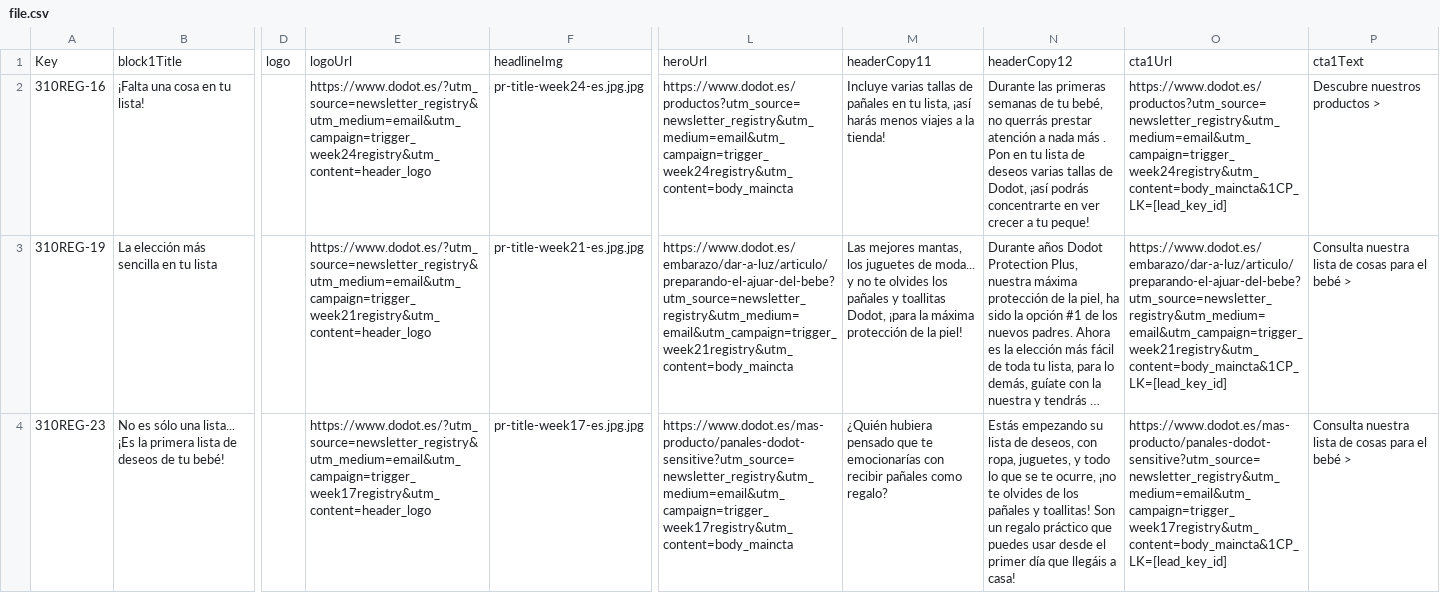
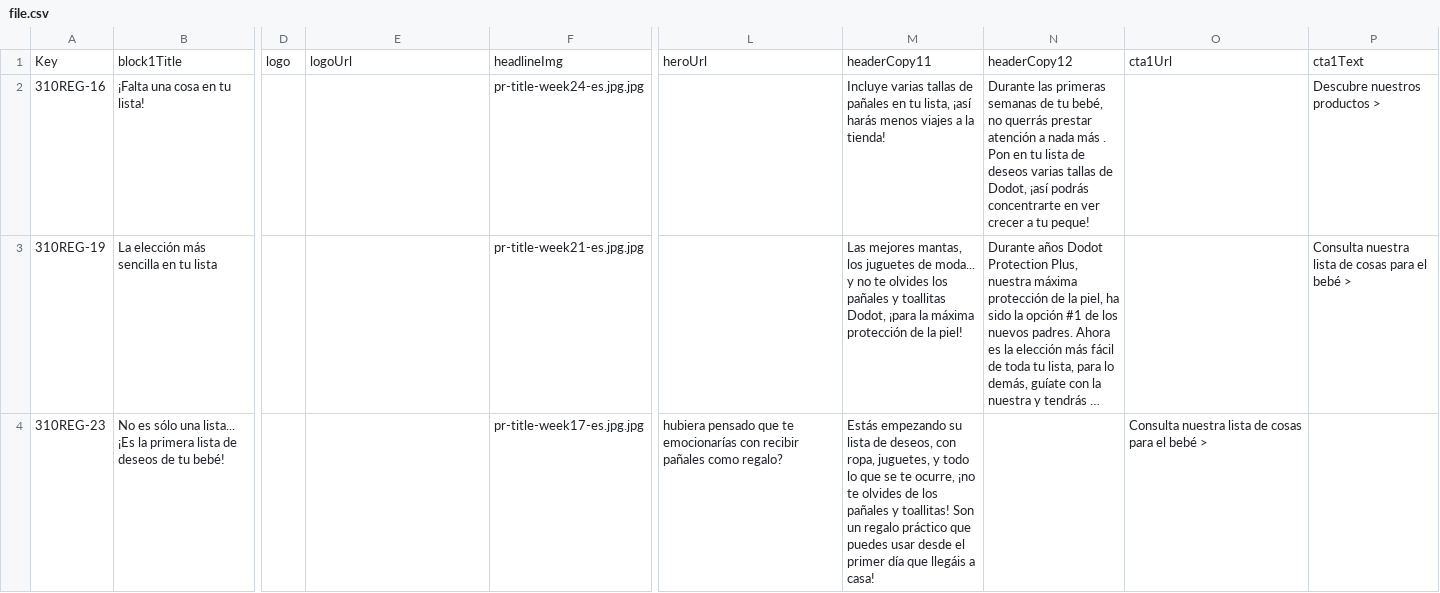
Before and after one commit to tsitoR/csv-to-contentful, a CSV file: data/files/file.csv, drawn as a sheet; only a part is shown, gaps mark what is left out; long unchanged cells end in …; the diff names each change by its address in the sheet, - before the commit and + after, or states it on an @@ line.

Commit message:
Update file.csv

```diff
--- a/data/files/file.csv
+++ b/data/files/file.csv
-E2: https://www.dodot.es/?utm_source=newsletter_registry&utm_medium=email&utm_campaign=trigger_week24registry&utm_content=header_logo
+E2: (empty)
-L2: https://www.dodot.es/productos?utm_source=newsletter_registry&utm_medium=email&utm_campaign=trigger_week24registry&utm_content=body_maincta
+L2: (empty)
-O2: https://www.dodot.es/productos?utm_source=newsletter_registry&utm_medium=email&utm_campaign=trigger_week24registry&utm_content=body_maincta&1CP_LK=[lead_key_id]
+O2: (empty)
-E3: https://www.dodot.es/?utm_source=newsletter_registry&utm_medium=email&utm_campaign=trigger_week21registry&utm_content=header_logo
+E3: (empty)
-L3: https://www.dodot.es/embarazo/dar-a-luz/articulo/preparando-el-ajuar-del-bebe?utm_source=newsletter_registry&utm_medium=email&utm_campaign=trigger_week21registry&utm_content=body_maincta
+L3: (empty)
-O3: https://www.dodot.es/embarazo/dar-a-luz/articulo/preparando-el-ajuar-del-bebe?utm_source=newsletter_registry&utm_medium=email&utm_campaign=trigger_week21registry&utm_content=body_maincta&1CP_LK=[lead_key_id]
+O3: (empty)
-E4: https://www.dodot.es/?utm_source=newsletter_registry&utm_medium=email&utm_campaign=trigger_week17registry&utm_content=header_logo
+E4: (empty)
-L4: https://www.dodot.es/mas-producto/panales-dodot-sensitive?utm_source=newsletter_registry&utm_medium=email&utm_campaign=trigger_week17registry&utm_content=body_maincta
+L4: hubiera pensado que te emocionarías con recibir pañales como regalo?
-M4: ¿Quién hubiera pensado que te emocionarías con recibir pañales como regalo?
+M4: Estás empezando su lista de deseos, con ropa, juguetes, y todo lo que se te ocurre, ¡no te olvides de los pañales y toallitas! Son un regalo práctico que puedes usar desde el primer día que llegáis a casa!
-N4: Estás empezando su lista de deseos, con ropa, juguetes, y todo lo que se te ocurre, ¡no te olvides de los pañales y toallitas! Son un regalo práctico que puedes usar desde el primer día que llegáis a casa!
+N4: (empty)
-O4: https://www.dodot.es/mas-producto/panales-dodot-sensitive?utm_source=newsletter_registry&utm_medium=email&utm_campaign=trigger_week17registry&utm_content=body_maincta&1CP_LK=[lead_key_id]
+O4: Consulta nuestra lista de cosas para el bebé >
-P4: Consulta nuestra lista de cosas para el bebé >
+P4: (empty)
```
